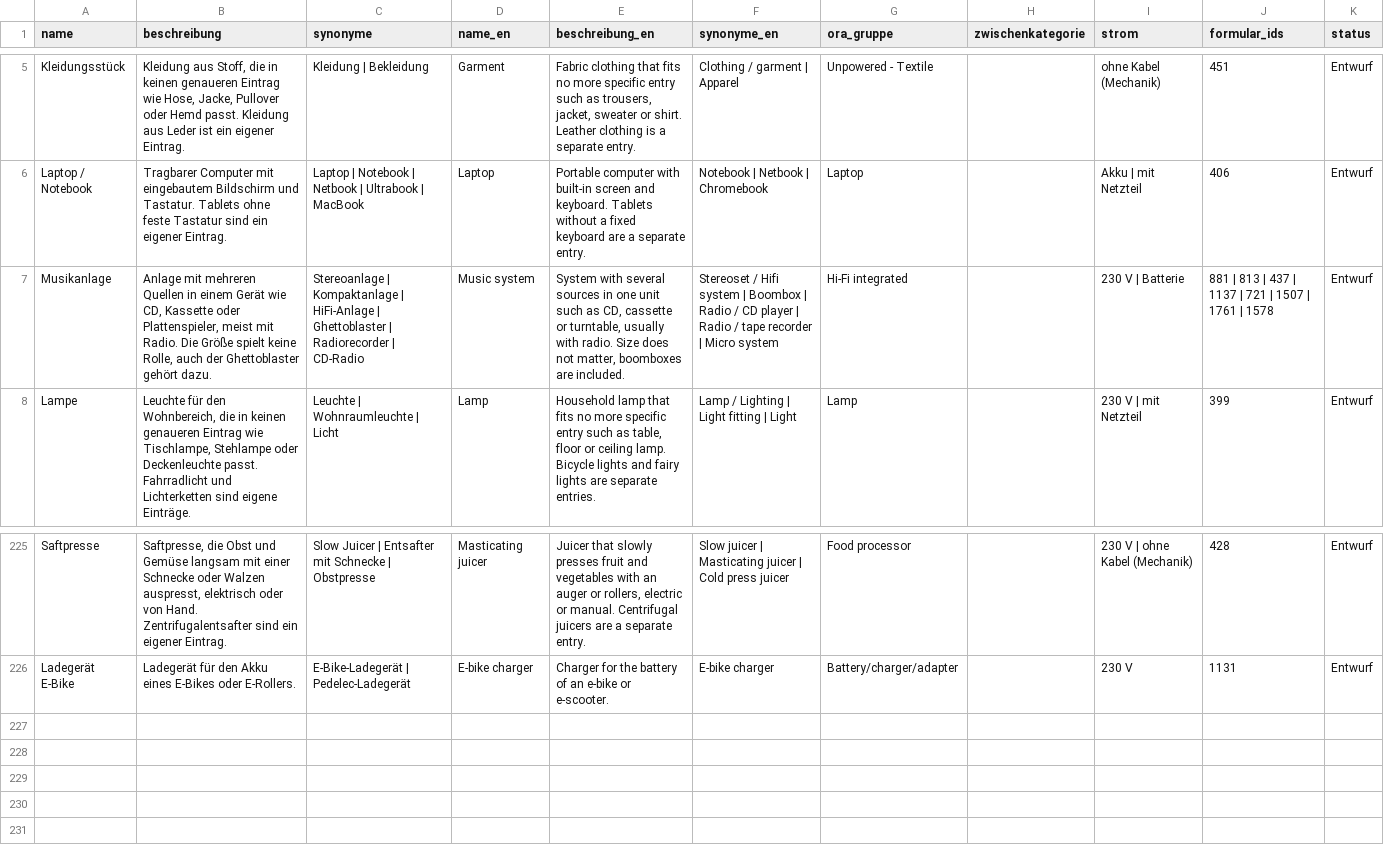
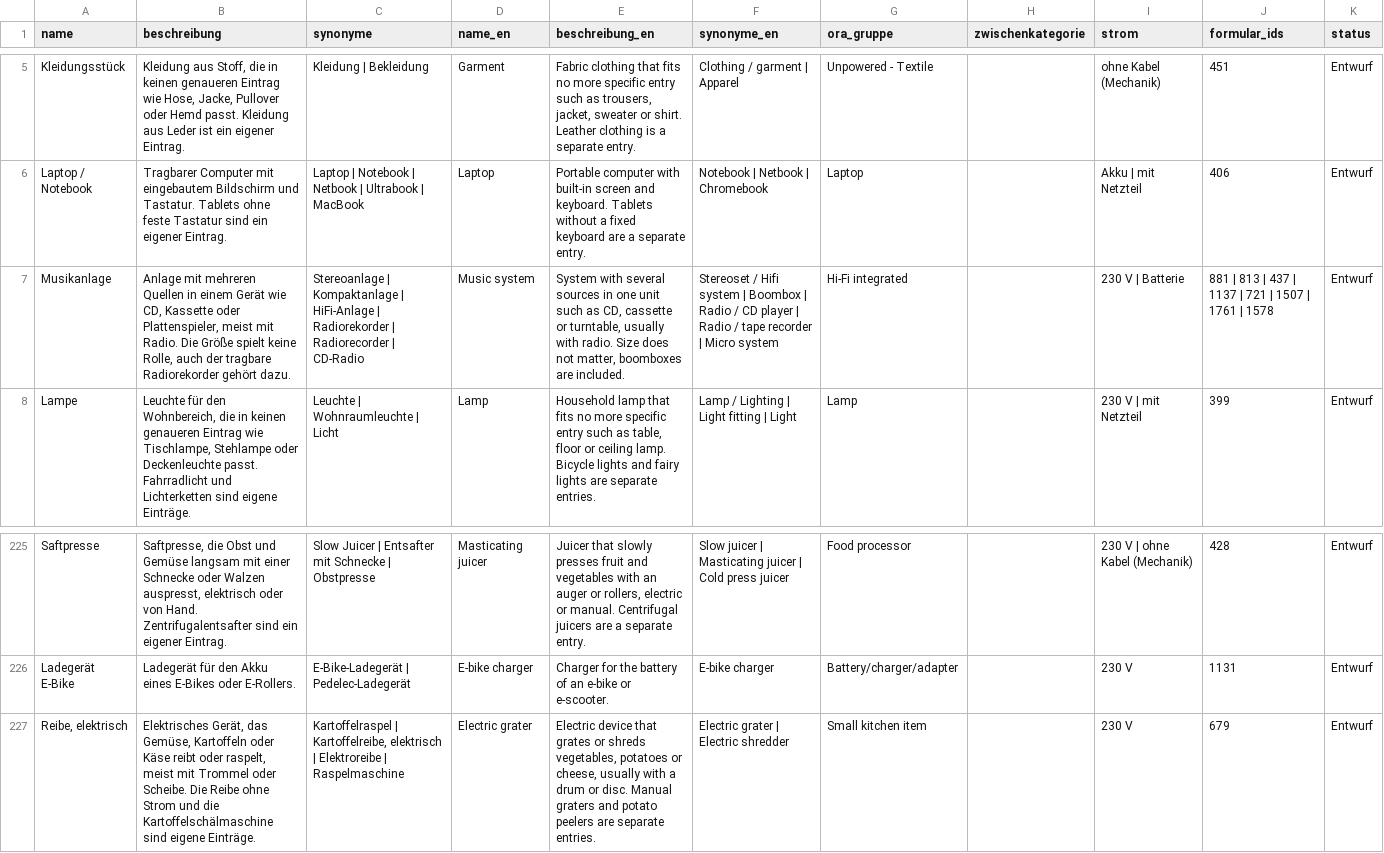
Before and after one commit to makerspace-gt/MANUEL, a TSV file: katalog/kategorien.tsv, drawn as a sheet; only a part is shown, gaps mark what is left out; the diff names each change by its address in the sheet, - before the commit and + after, or states it on an @@ line.

```diff
--- a/katalog/kategorien.tsv
+++ b/katalog/kategorien.tsv
-B7 (beschreibung): …auch der Ghettoblaster gehört dazu.
+B7 (beschreibung): …auch der tragbare Radiorekorder gehört dazu.
-C7 (synonyme): …HiFi-Anlage | Ghettoblaster | Radiorecorder…
+C7 (synonyme): …HiFi-Anlage | Radiorekorder | Radiorecorder…
+row 227: Reibe, elektrisch | Elektrisches Gerät, das Gemüse, Kartoffeln oder Käse reibt oder raspelt, meist mit Trommel oder Scheibe. Die Reibe ohne Strom und die Kartoffelschälmaschine sind eigene Einträge. | Kartoffelraspel | Kartoffelreibe, elektrisch | Elektroreibe | Raspelmaschine | Electric grater | Electric device that grates or shreds vegetables, potatoes or cheese, usually with a drum or disc. Manual graters and potato peelers are separate entries. | Electric grater | Electric shredder | Small kitchen item |  | 230 V | 679 | Entwurf
```
Also changed, not shown: eval/decision/gleichwertig.tsv, eval/decision/ora-gruppen.tsv.
